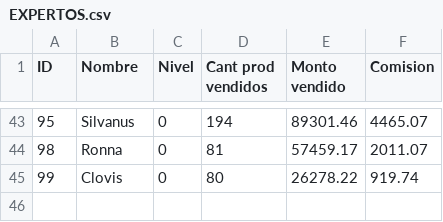
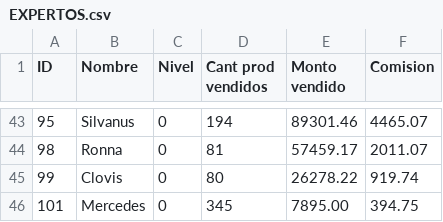
Before and after one commit to mercedesguerrero/Labo1-C, a CSV file: Venta-Comision/EXPERTOS.csv, drawn as a sheet; only a part is shown, gaps mark what is left out; the diff names each change by its address in the sheet, - before the commit and + after, or states it on an @@ line.

```diff
--- a/Venta-Comision/EXPERTOS.csv
+++ b/Venta-Comision/EXPERTOS.csv
+row 46: 101 | Mercedes | 0 | 345 | 7895.00 | 394.75
```
Also changed, not shown: Venta-Comision/DATA.csv, 8 other files.
